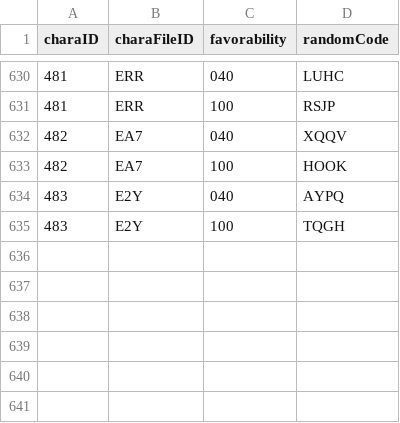
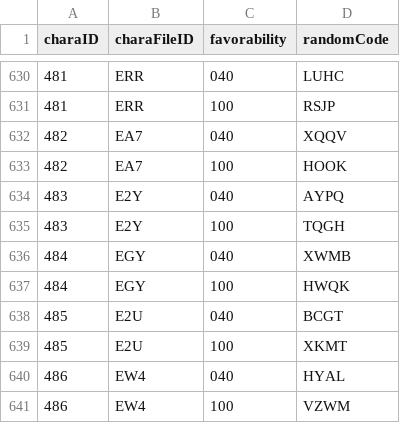
Before and after one commit to Kutouzi/FruitPickingTools, a CSV file: charaMap/charaData.csv, drawn as a sheet; only a part is shown, gaps mark what is left out.

Commit message:
更新至2022.08.30

```diff
--- a/charaMap/charaData.csv
+++ b/charaMap/charaData.csv
@@ -635 +635,7 @@ charaID,charaFileID,favorability,randomCode
 483,E2Y,100,TQGH
+484,EGY,040,XWMB
+484,EGY,100,HWQK
+485,E2U,040,BCGT
+485,E2U,100,XKMT
+486,EW4,040,HYAL
+486,EW4,100,VZWM
```
